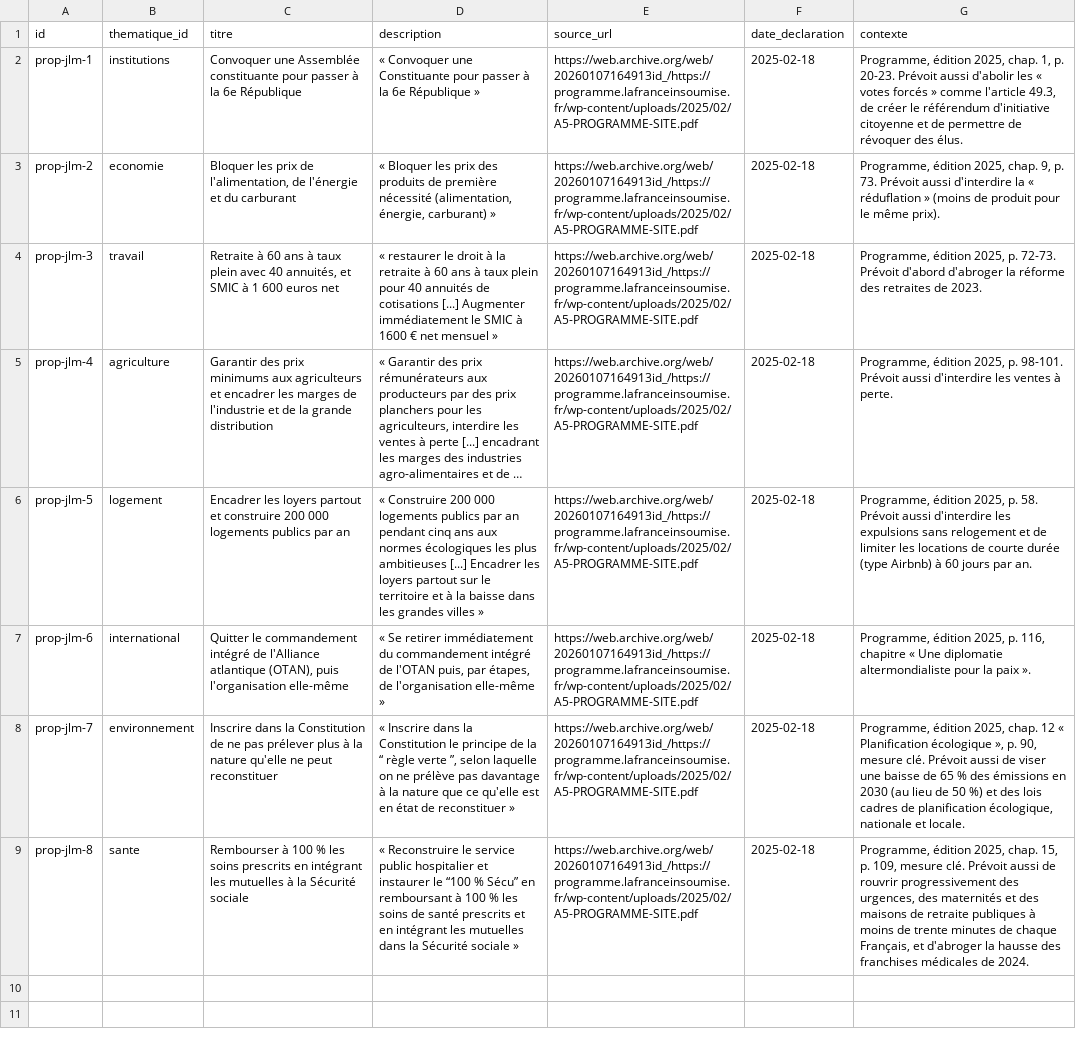
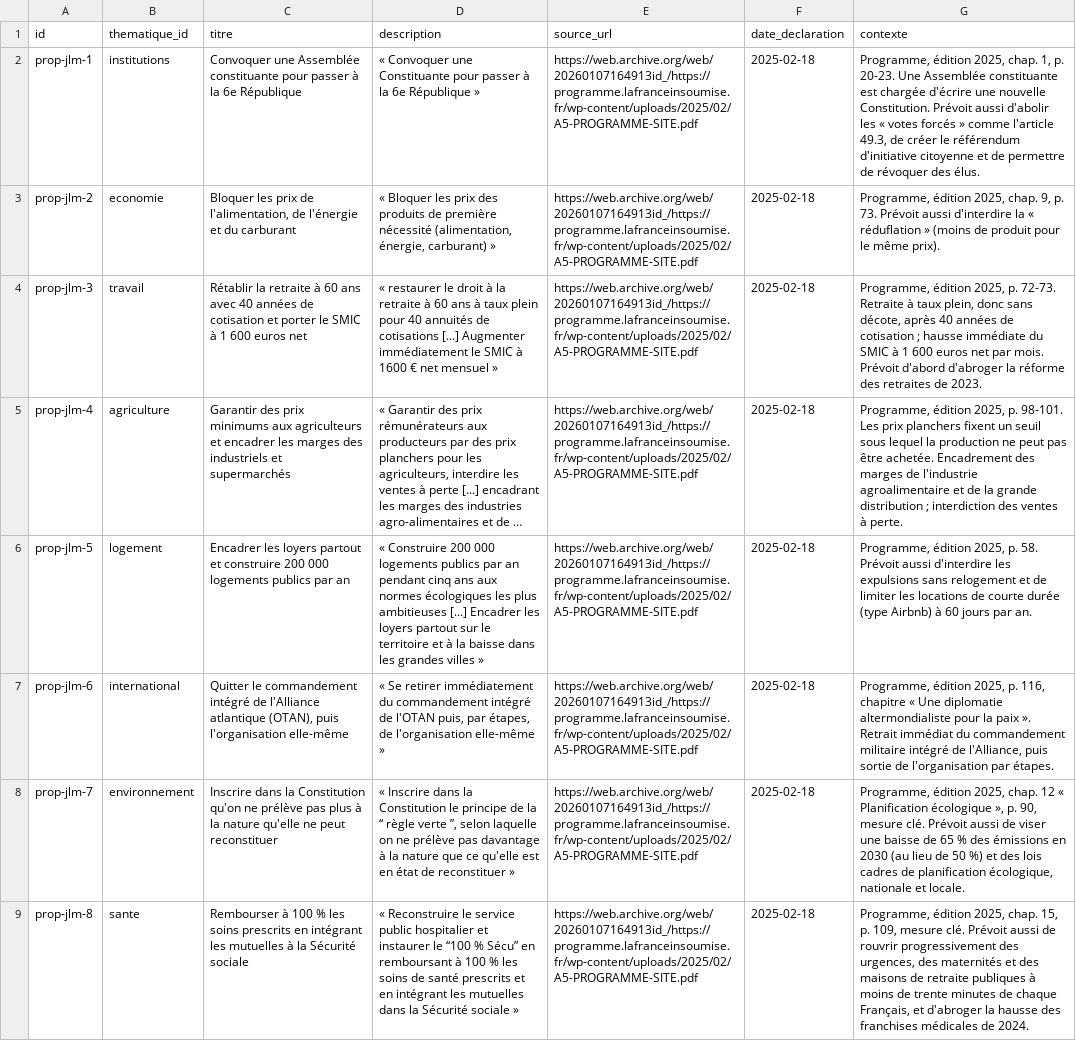
Before and after one commit to danny-gca/elire-app, a CSV file: data/candidats/jean-luc-melenchon.csv, drawn as a sheet; long unchanged cells end in …; the diff names each change by its address in the sheet, - before the commit and + after, or states it on an @@ line.

```diff
--- a/data/candidats/jean-luc-melenchon.csv
+++ b/data/candidats/jean-luc-melenchon.csv
-G2 (contexte): …p. 20-23. Prévoit aussi…
+G2 (contexte): …p. 20-23. Une Assemblée constituante est chargée d'écrire une nouvelle Constitution. Prévoit aussi…
-C4 (titre): Retraite à 60 ans à taux plein avec 40 annuités, et SMIC à…
+C4 (titre): Rétablir la retraite à 60 ans avec 40 années de cotisation et porter le SMIC à…
-G4 (contexte): …p. 72-73. Prévoit d'abord…
+G4 (contexte): …p. 72-73. Retraite à taux plein, donc sans décote, après 40 années de cotisation ; hausse immédiate du SMIC à 1 600 euros net par mois. Prévoit d'abord…
-C5 (titre): …les marges de l'industrie et de la grande distribution
+C5 (titre): …les marges des industriels et supermarchés
-G5 (contexte): …p. 98-101. Prévoit aussi d'interdire les ventes à…
+G5 (contexte): …p. 98-101. Les prix planchers fixent un seuil sous lequel la production ne peut pas être achetée. Encadrement des marges de l'industrie agroalimentaire et de la grande distribution ; interdiction des ventes à…
-G7 (contexte): …paix ».
+G7 (contexte): …paix ». Retrait immédiat du commandement militaire intégré de l'Alliance, puis sortie de l'organisation par étapes.
-C8 (titre): …la Constitution de ne pas prélever plus à…
+C8 (titre): …la Constitution qu'on ne prélève pas plus à…
```
Also changed, not shown: data/candidats/bruno-retailleau.csv, data/candidats/david-lisnard.csv, 24 other files.
